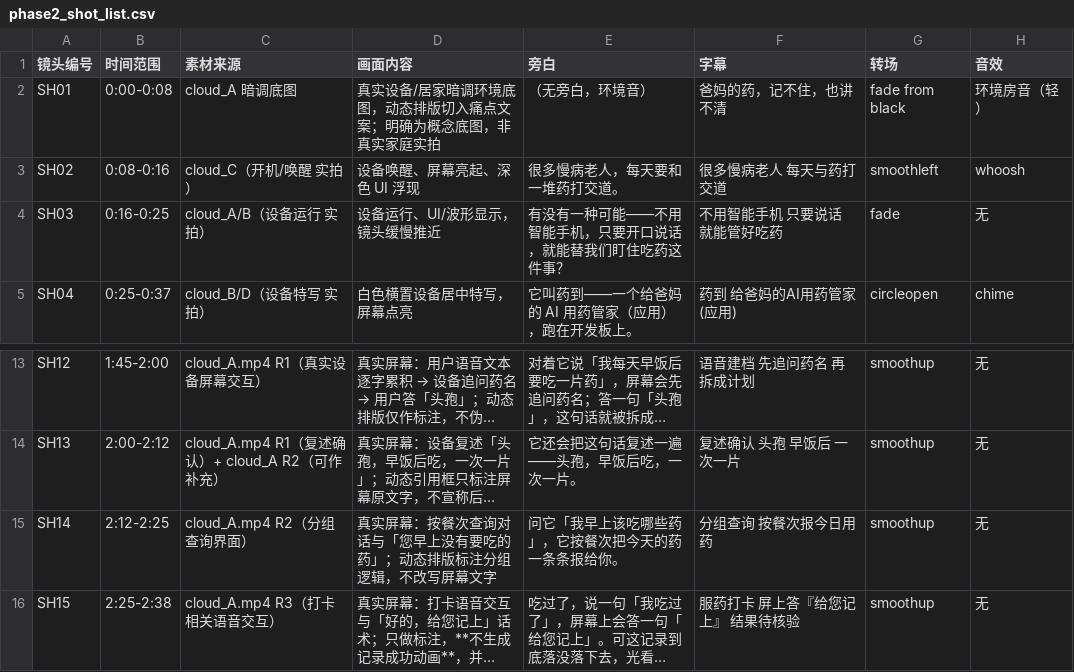
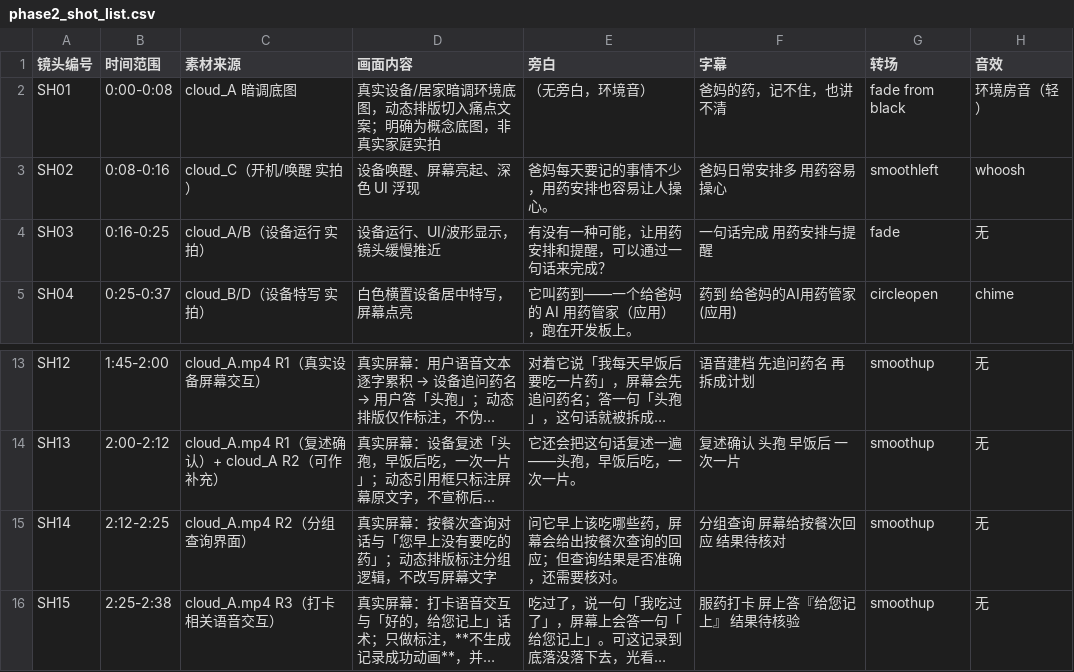
Before and after one commit to swdscsc/yaodao-agent, a CSV file: docs/phase2-review/phase2_shot_list.csv, drawn as a sheet; only a part is shown, gaps mark what is left out; long unchanged cells end in …; the diff names each change by its address in the sheet, - before the commit and + after, or states it on an @@ line.

Commit message:
PHASE2-07: SH02/03/14 honesty revisions + budget recompute (D) for phase2_shot_list.csv

```diff
--- a/docs/phase2-review/phase2_shot_list.csv
+++ b/docs/phase2-review/phase2_shot_list.csv
-E3 (旁白): 很多慢病老人，每天要和一堆药打交道。
+E3 (旁白): 爸妈每天要记的事情不少，用药安排也容易让人操心。
-F3 (字幕): 很多慢病老人 每天与药打交道
+F3 (字幕): 爸妈日常安排多 用药容易操心
-E4 (旁白): 有没有一种可能——不用智能手机，只要开口说话，就能替我们盯住吃药这件事？
+E4 (旁白): 有没有一种可能，让用药安排和提醒，可以通过一句话来完成？
-F4 (字幕): 不用智能手机 只要说话 就能管好吃药
+F4 (字幕): 一句话完成 用药安排与提醒
-E15 (旁白): 问它「我早上该吃哪些药」，它按餐次把今天的药一条条报给你。
+E15 (旁白): 问它早上该吃哪些药，屏幕会给出按餐次查询的回应；但查询结果是否准确，还需要核对。
-F15 (字幕): 分组查询 按餐次报今日用药
+F15 (字幕): 分组查询 屏幕给按餐次回应 结果待核对
```
